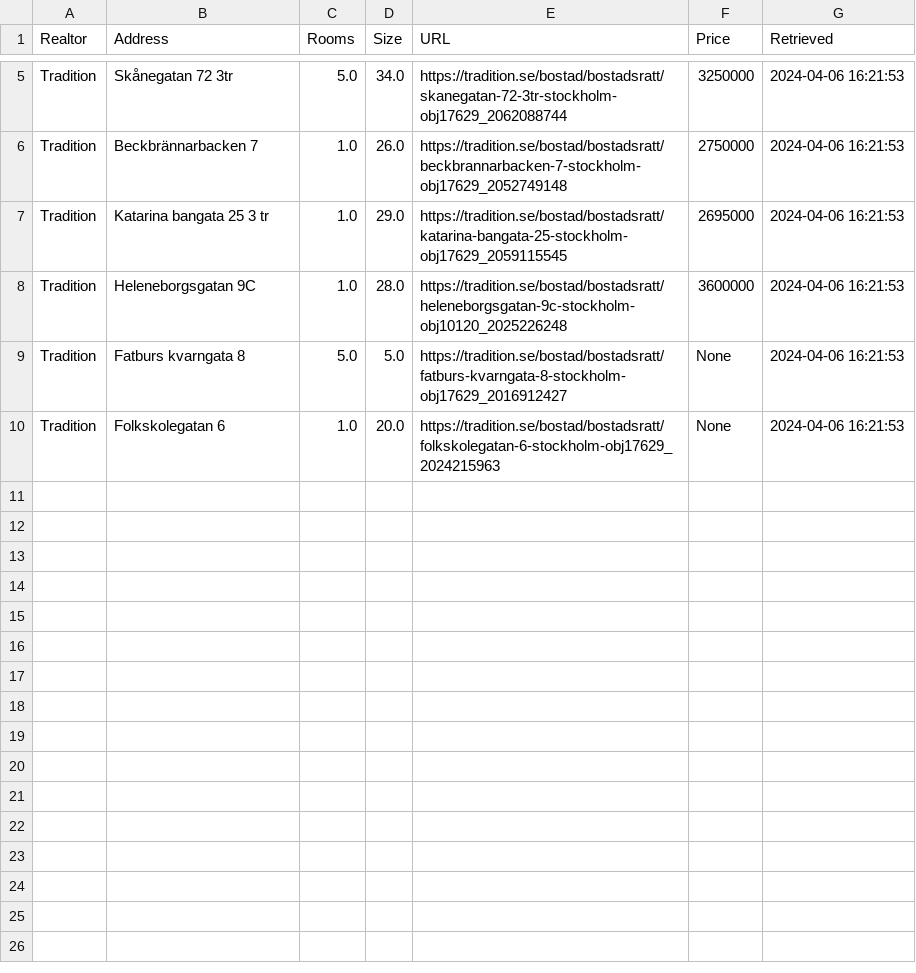
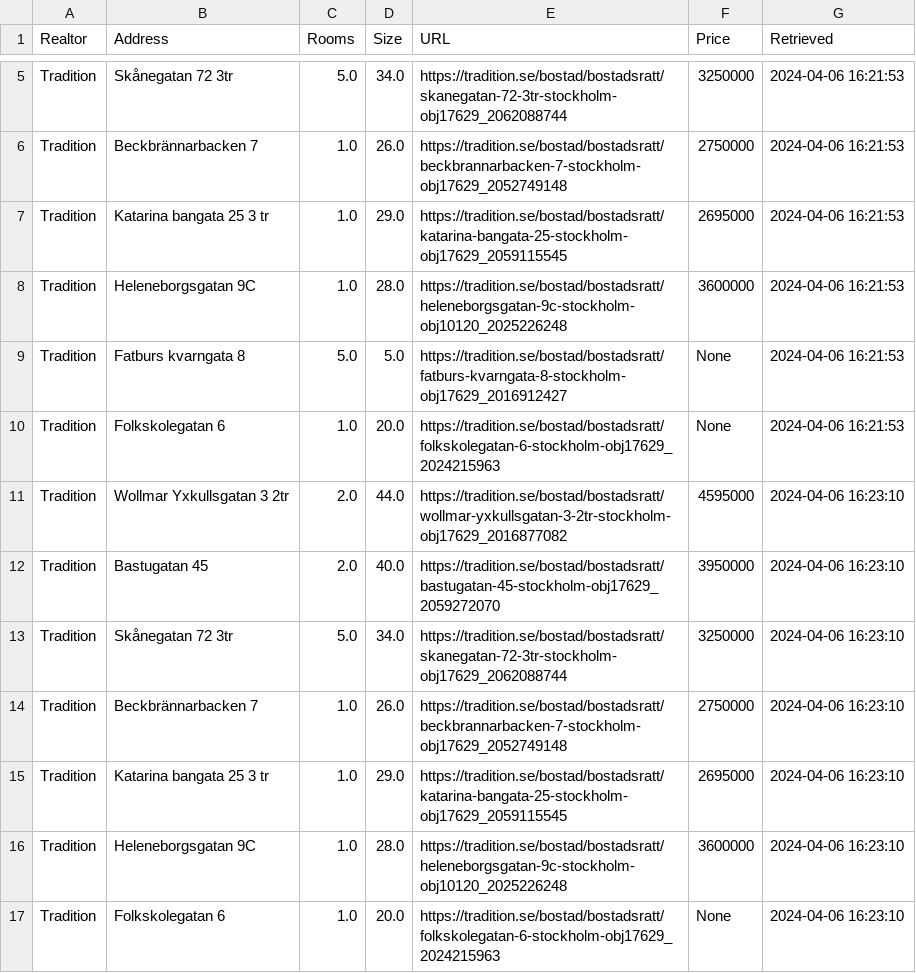
Before and after one commit to viktorvol/app-artments, a CSV file: apartments.csv, drawn as a sheet; only a part is shown, gaps mark what is left out.

Commit message:
Updated apartments data

```diff
--- a/apartments.csv
+++ b/apartments.csv
@@ -10 +10,8 @@ Tradition,Fatburs kvarngata 8,5.0,5.0,https://tradition.se/bostad/bostadsratt/fa
 Tradition,Folkskolegatan 6,1.0,20.0,https://tradition.se/bostad/bostadsratt/folkskolegatan-6-stockholm-obj17629_2024215963,None,2024-04-06 16:21:53
+Tradition,Wollmar Yxkullsgatan 3 2tr,2.0,44.0,https://tradition.se/bostad/bostadsratt/wollmar-yxkullsgatan-3-2tr-stockholm-obj17629_2016877082,4595000,2024-04-06 16:23:10
+Tradition,Bastugatan 45,2.0,40.0,https://tradition.se/bostad/bostadsratt/bastugatan-45-stockholm-obj17629_2059272070,3950000,2024-04-06 16:23:10
+Tradition,Skånegatan 72 3tr,5.0,34.0,https://tradition.se/bostad/bostadsratt/skanegatan-72-3tr-stockholm-obj17629_2062088744,3250000,2024-04-06 16:23:10
+Tradition,Beckbrännarbacken 7,1.0,26.0,https://tradition.se/bostad/bostadsratt/beckbrannarbacken-7-stockholm-obj17629_2052749148,2750000,2024-04-06 16:23:10
+Tradition,Katarina bangata 25 3 tr,1.0,29.0,https://tradition.se/bostad/bostadsratt/katarina-bangata-25-stockholm-obj17629_2059115545,2695000,2024-04-06 16:23:10
+Tradition,Heleneborgsgatan 9C,1.0,28.0,https://tradition.se/bostad/bostadsratt/heleneborgsgatan-9c-stockholm-obj10120_2025226248,3600000,2024-04-06 16:23:10
+Tradition,Folkskolegatan 6,1.0,20.0,https://tradition.se/bostad/bostadsratt/folkskolegatan-6-stockholm-obj17629_2024215963,None,2024-04-06 16:23:10
```
